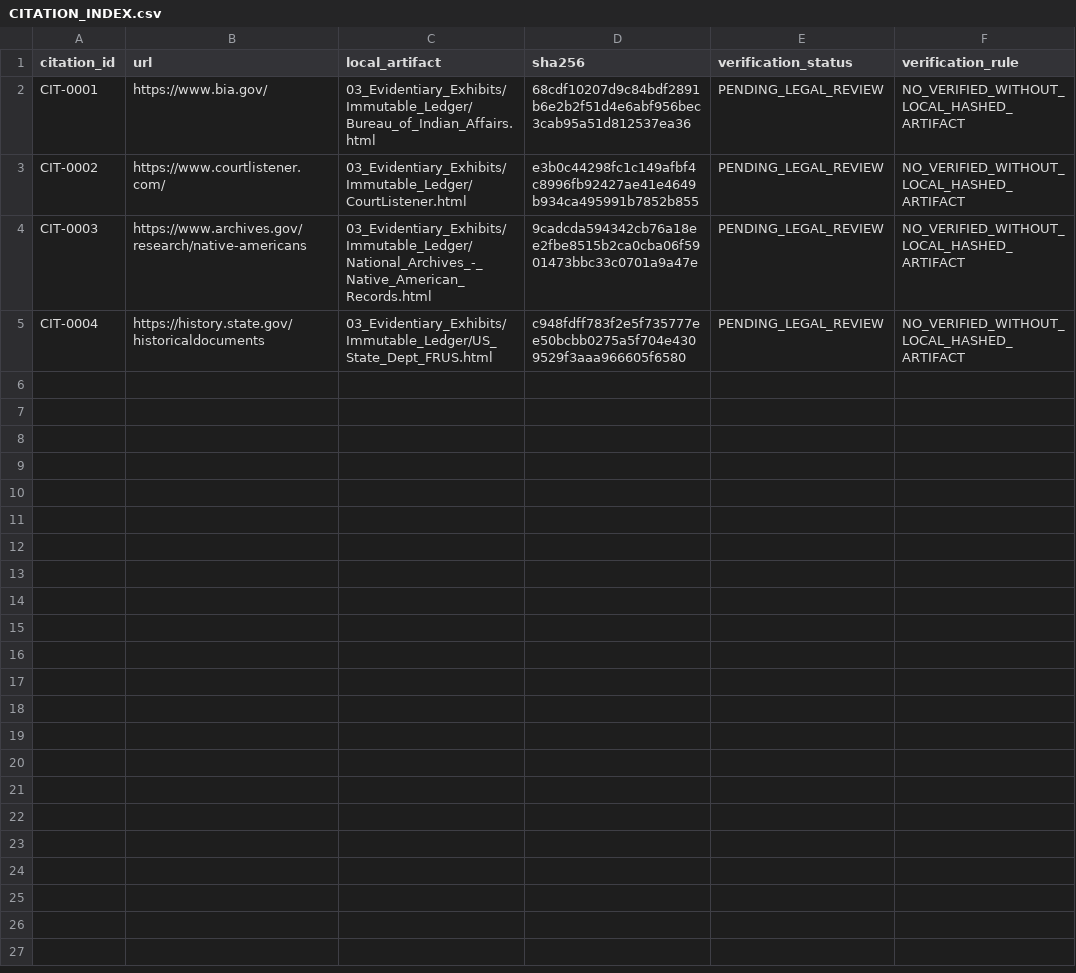
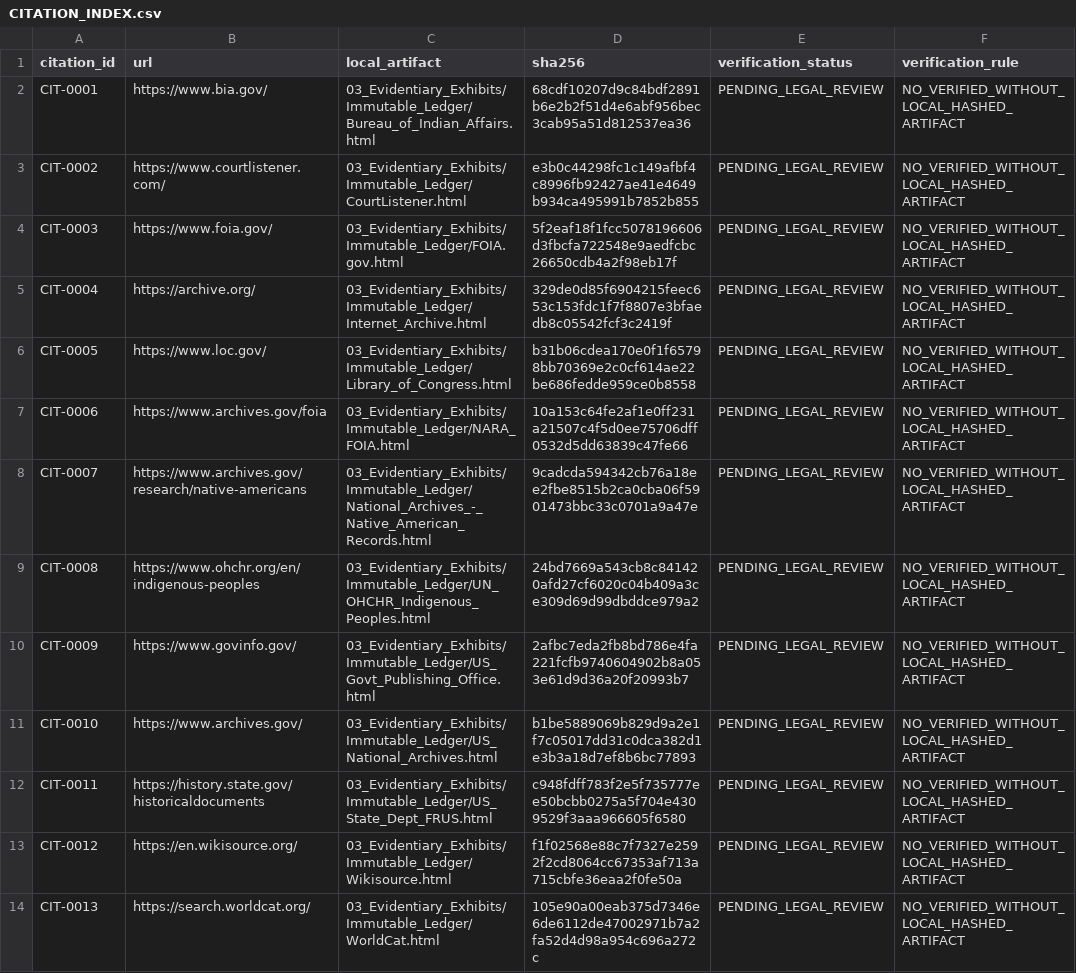
Before and after one commit to GlobalRestitutionAlliance/turtle-island-us-wa-skokomish-indian-tribe-master-litigation, a CSV file: 03_Evidentiary_Exhibits/CITATION_INDEX.csv, drawn as a sheet.

Commit message:
Batch 2b: harvest expanded sources, citations, manifests

```diff
--- a/03_Evidentiary_Exhibits/CITATION_INDEX.csv
+++ b/03_Evidentiary_Exhibits/CITATION_INDEX.csv
@@ -3,3 +3,12 @@ CIT-0001,https://www.bia.gov/,03_Evidentiary_Exhibits/Immutable_Ledger/Bureau_of
 CIT-0002,https://www.courtlistener.com/,03_Evidentiary_Exhibits/Immutable_Ledger/CourtListener.html,e3b0c44298fc1c149afbf4c8996fb92427ae41e4649b934ca495991b7852b855,PENDING_LEGAL_REVIEW,NO_VERIFIED_WITHOUT_LOCAL_HASHED_ARTIFACT
-CIT-0003,https://www.archives.gov/research/native-americans,03_Evidentiary_Exhibits/Immutable_Ledger/National_Archives_-_Native_American_Records.html,9cadcda594342cb76a18ee2fbe8515b2ca0cba06f5901473bbc33c0701a9a47e,PENDING_LEGAL_REVIEW,NO_VERIFIED_WITHOUT_LOCAL_HASHED_ARTIFACT
-CIT-0004,https://history.state.gov/historicaldocuments,03_Evidentiary_Exhibits/Immutable_Ledger/US_State_Dept_FRUS.html,c948fdff783f2e5f735777ee50bcbb0275a5f704e4309529f3aaa966605f6580,PENDING_LEGAL_REVIEW,NO_VERIFIED_WITHOUT_LOCAL_HASHED_ARTIFACT
+CIT-0003,https://www.foia.gov/,03_Evidentiary_Exhibits/Immutable_Ledger/FOIA.gov.html,5f2eaf18f1fcc5078196606d3fbcfa722548e9aedfcbc26650cdb4a2f98eb17f,PENDING_LEGAL_REVIEW,NO_VERIFIED_WITHOUT_LOCAL_HASHED_ARTIFACT
+CIT-0004,https://archive.org/,03_Evidentiary_Exhibits/Immutable_Ledger/Internet_Archive.html,329de0d85f6904215feec653c153fdc1f7f8807e3bfaedb8c05542fcf3c2419f,PENDING_LEGAL_REVIEW,NO_VERIFIED_WITHOUT_LOCAL_HASHED_ARTIFACT
+CIT-0005,https://www.loc.gov/,03_Evidentiary_Exhibits/Immutable_Ledger/Library_of_Congress.html,b31b06cdea170e0f1f65798bb70369e2c0cf614ae22be686fedde959ce0b8558,PENDING_LEGAL_REVIEW,NO_VERIFIED_WITHOUT_LOCAL_HASHED_ARTIFACT
+CIT-0006,https://www.archives.gov/foia,03_Evidentiary_Exhibits/Immutable_Ledger/NARA_FOIA.html,10a153c64fe2af1e0ff231a21507c4f5d0ee75706dff0532d5dd63839c47fe66,PENDING_LEGAL_REVIEW,NO_VERIFIED_WITHOUT_LOCAL_HASHED_ARTIFACT
+CIT-0007,https://www.archives.gov/research/native-americans,03_Evidentiary_Exhibits/Immutable_Ledger/National_Archives_-_Native_American_Records.html,9cadcda594342cb76a18ee2fbe8515b2ca0cba06f5901473bbc33c0701a9a47e,PENDING_LEGAL_REVIEW,NO_VERIFIED_WITHOUT_LOCAL_HASHED_ARTIFACT
+CIT-0008,https://www.ohchr.org/en/indigenous-peoples,03_Evidentiary_Exhibits/Immutable_Ledger/UN_OHCHR_Indigenous_Peoples.html,24bd7669a543cb8c841420afd27cf6020c04b409a3ce309d69d99dbddce979a2,PENDING_LEGAL_REVIEW,NO_VERIFIED_WITHOUT_LOCAL_HASHED_ARTIFACT
+CIT-0009,https://www.govinfo.gov/,03_Evidentiary_Exhibits/Immutable_Ledger/US_Govt_Publishing_Office.html,2afbc7eda2fb8bd786e4fa221fcfb9740604902b8a053e61d9d36a20f20993b7,PENDING_LEGAL_REVIEW,NO_VERIFIED_WITHOUT_LOCAL_HASHED_ARTIFACT
+CIT-0010,https://www.archives.gov/,03_Evidentiary_Exhibits/Immutable_Ledger/US_National_Archives.html,b1be5889069b829d9a2e1f7c05017dd31c0dca382d1e3b3a18d7ef8b6bc77893,PENDING_LEGAL_REVIEW,NO_VERIFIED_WITHOUT_LOCAL_HASHED_ARTIFACT
+CIT-0011,https://history.state.gov/historicaldocuments,03_Evidentiary_Exhibits/Immutable_Ledger/US_State_Dept_FRUS.html,c948fdff783f2e5f735777ee50bcbb0275a5f704e4309529f3aaa966605f6580,PENDING_LEGAL_REVIEW,NO_VERIFIED_WITHOUT_LOCAL_HASHED_ARTIFACT
+CIT-0012,https://en.wikisource.org/,03_Evidentiary_Exhibits/Immutable_Ledger/Wikisource.html,f1f02568e88c7f7327e2592f2cd8064cc67353af713a715cbfe36eaa2f0fe50a,PENDING_LEGAL_REVIEW,NO_VERIFIED_WITHOUT_LOCAL_HASHED_ARTIFACT
+CIT-0013,https://search.worldcat.org/,03_Evidentiary_Exhibits/Immutable_Ledger/WorldCat.html,105e90a00eab375d7346e6de6112de47002971b7a2fa52d4d98a954c696a272c,PENDING_LEGAL_REVIEW,NO_VERIFIED_WITHOUT_LOCAL_HASHED_ARTIFACT
```
Also changed, not shown: 34 other files.
